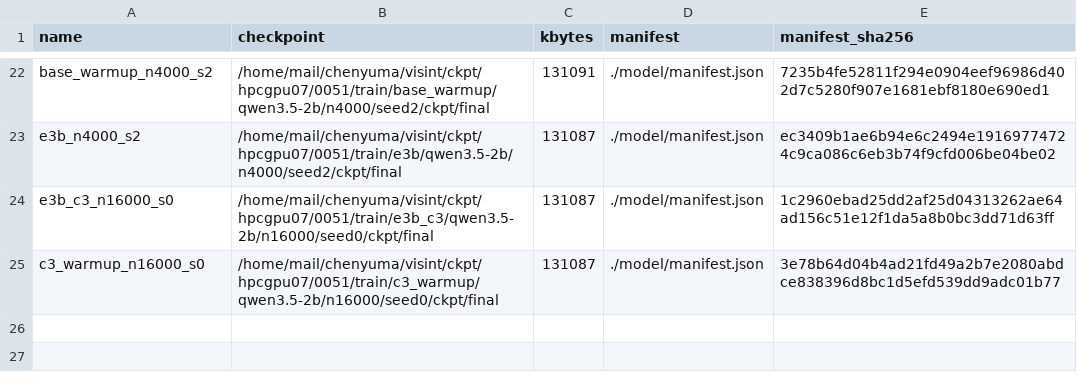
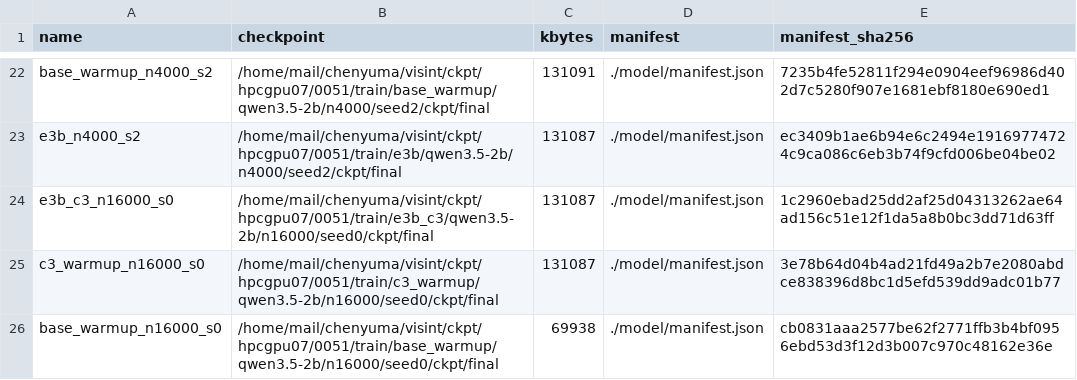
Before and after one commit to junli-gong/vision-internalization, a TSV file: experiments/E5/0051_e5_main_hpcgpu07/ckpt_ledger.tsv, drawn as a sheet; only a part is shown, gaps mark what is left out.

```diff
--- a/experiments/E5/0051_e5_main_hpcgpu07/ckpt_ledger.tsv
+++ b/experiments/E5/0051_e5_main_hpcgpu07/ckpt_ledger.tsv
@@ -25 +25,2 @@ e3b_c3_n16000_s0	/home/mail/chenyuma/visint/ckpt/hpcgpu07/0051/train/e3b_c3/qwen
 c3_warmup_n16000_s0	/home/mail/chenyuma/visint/ckpt/hpcgpu07/0051/train/c3_warmup/qwen3.5-2b/n16000/seed0/ckpt/final	131087	./model/manifest.json	3e78b64d04b4ad21fd49a2b7e2080abdce838396d8bc1d5efd539dd9adc01b77
+base_warmup_n16000_s0	/home/mail/chenyuma/visint/ckpt/hpcgpu07/0051/train/base_warmup/qwen3.5-2b/n16000/seed0/ckpt/final	69938	./model/manifest.json	cb0831aaa2577be62f2771ffb3b4bf0956ebd53d3f12d3b007c970c48162e36e
```
Also changed, not shown: 11 other files.
